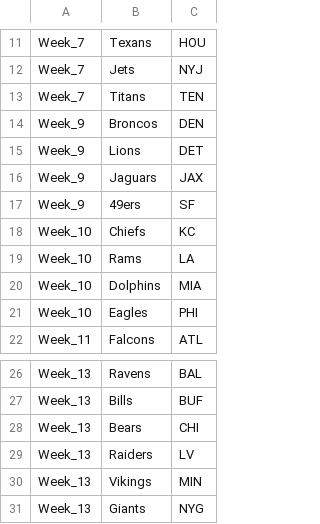
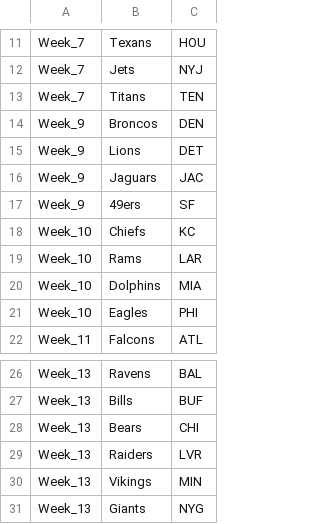
Before and after one commit to alexk2206/Data_Driven_Fantasy_Football, a CSV file: bye_weeks/bye_weeks_2023.csv, drawn as a sheet; only a part is shown, gaps mark what is left out.

Commit message:
Update bye_weeks_2023.csv

```diff
--- a/bye_weeks/bye_weeks_2023.csv
+++ b/bye_weeks/bye_weeks_2023.csv
@@ -15,6 +15,6 @@ Week_9,Broncos,DEN
 Week_9,Lions,DET
-Week_9,Jaguars,JAX
+Week_9,Jaguars,JAC
 Week_9,49ers,SF
 Week_10,Chiefs,KC
-Week_10,Rams,LA
+Week_10,Rams,LAR
 Week_10,Dolphins,MIA
@@ -28,3 +28,3 @@ Week_13,Bills,BUF
 Week_13,Bears,CHI
-Week_13,Raiders,LV
+Week_13,Raiders,LVR
 Week_13,Vikings,MIN
```
